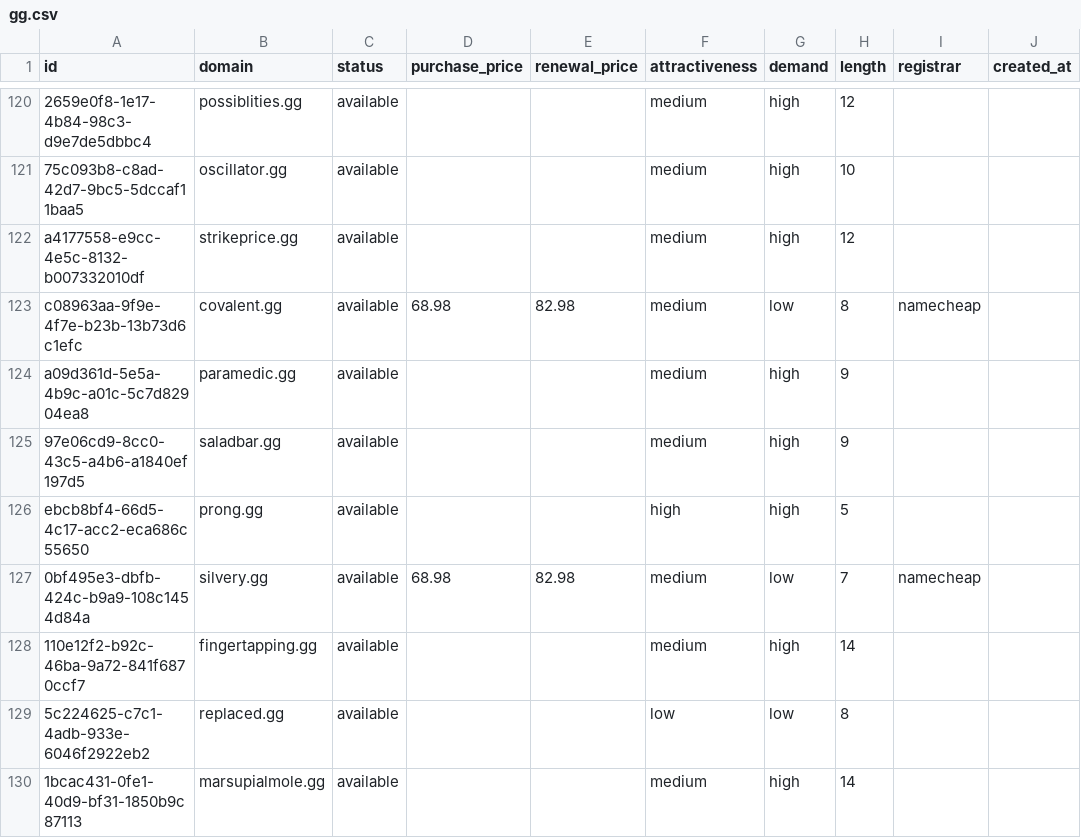
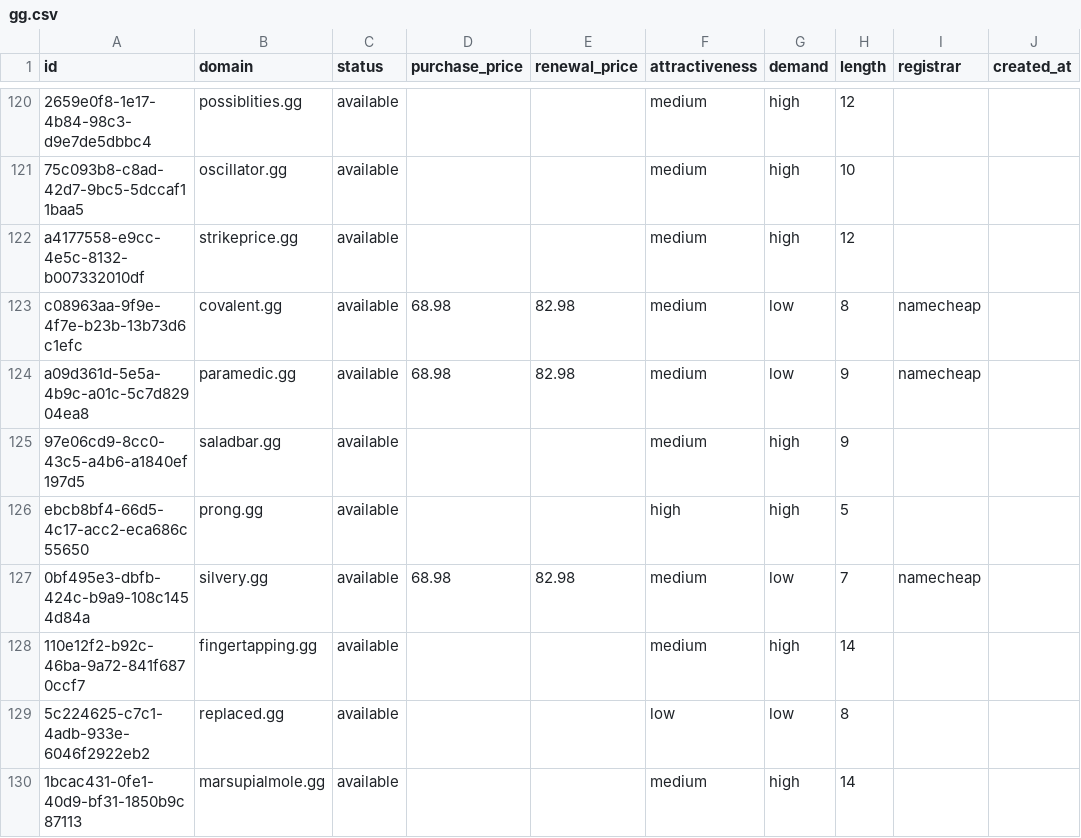
Before and after one commit to UniqueDomains/gg-oneword-domains, a CSV file: gg.csv, drawn as a sheet; only a part is shown, gaps mark what is left out; the diff names each change by its address in the sheet, - before the commit and + after, or states it on an @@ line.

Commit message:
Domains update

```diff
--- a/gg.csv
+++ b/gg.csv
-D124 (purchase_price): (empty)
+D124 (purchase_price): 68.98
-E124 (renewal_price): (empty)
+E124 (renewal_price): 82.98
-G124 (demand): high
+G124 (demand): low
-I124 (registrar): (empty)
+I124 (registrar): namecheap
```
Also changed, not shown: 4 other files.
